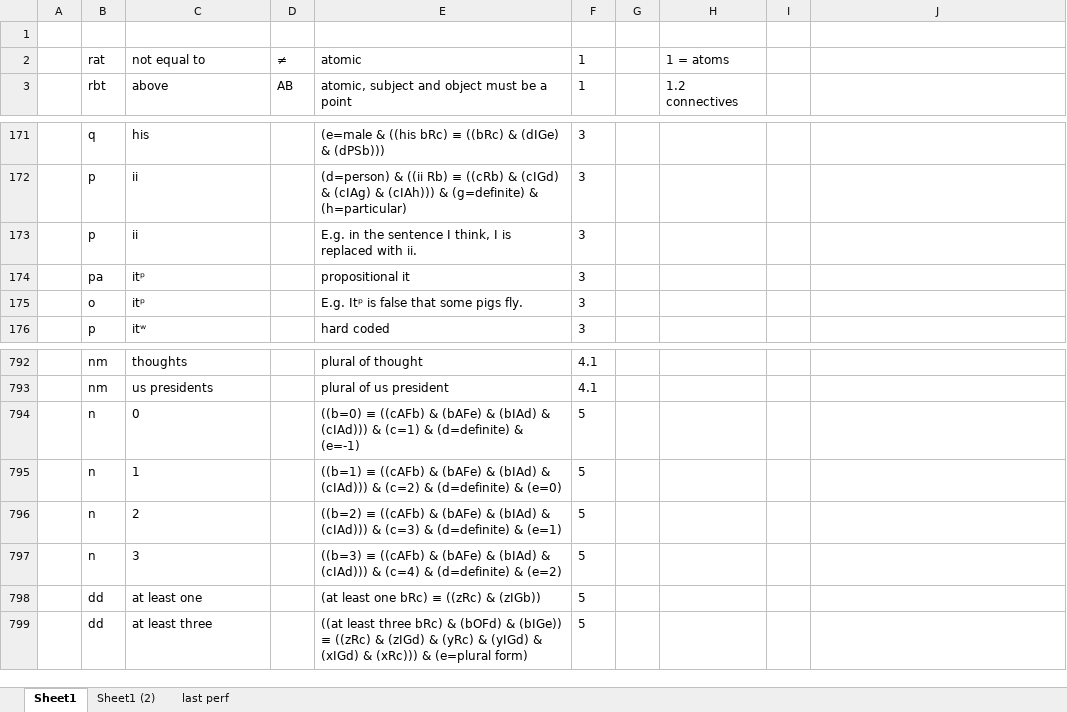
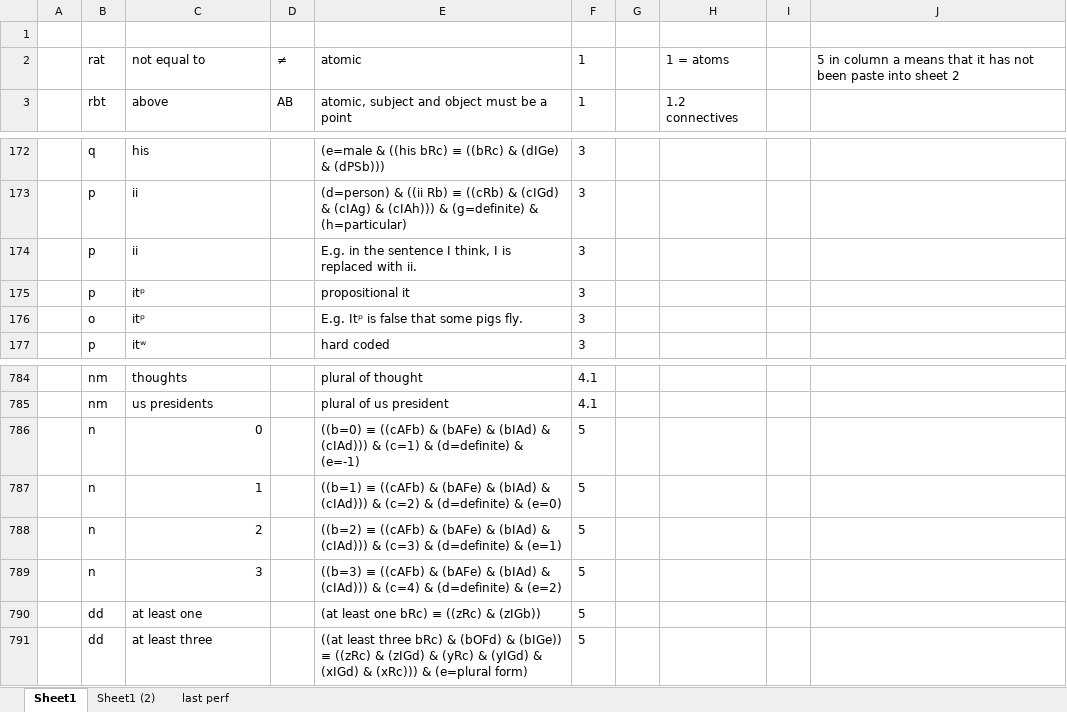
Before and after one commit to kittdotech/inference_engine2, an Excel workbook: inference2/dictionary.xlsx, sheet Sheet1, drawn as a sheet; only a part is shown, gaps mark what is left out; values as stored, in another font and other column widths than the file's, no borders; addresses are those after the commit; the diff covers the shown part only; the diff names each change by its address in the sheet, - before the commit and + after, or states it on an @@ line.

```diff
--- a/inference2/dictionary.xlsx (sheet Sheet1)
+++ b/inference2/dictionary.xlsx (sheet Sheet1)
-J2: (empty)
+J2: 5 in column a means that it has not been paste into sheet 2
-B175: pa
+B175: p
-C786:C789 alignment: left
+C786:C789 alignment: right
```
Also changed, not shown: 18 added rows and 14 removed rows elsewhere in this sheet, sheet Sheet1 (2), formulas that keep their value, inference2/inference engine.xlsx, 2 other files.
